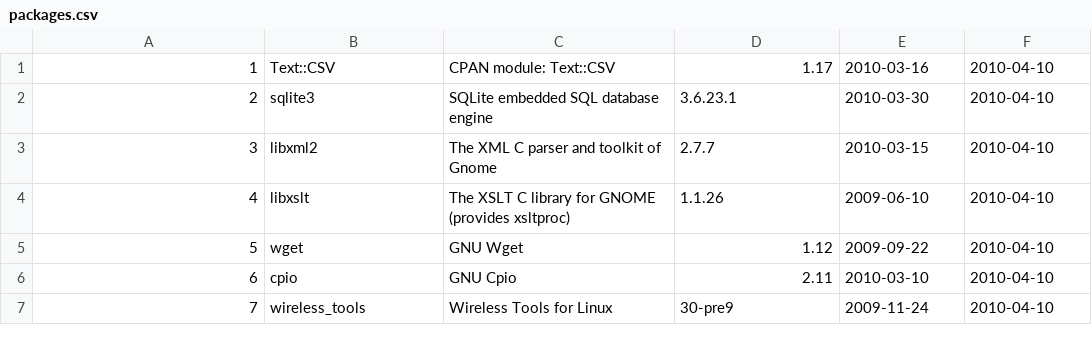
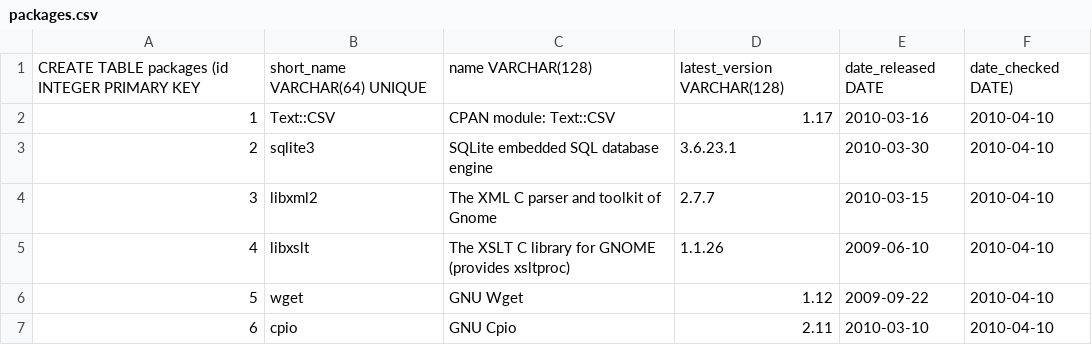
Before and after one commit to troywill/shilohSchema, a CSV file: 2010_spring/csv/packages.csv, drawn as a sheet; only a part is shown; the shorter side is filled out with more unchanged rows; the diff names each change by its address in the sheet, - before the commit and + after, or states it on an @@ line.

Commit message:
modified:   2010_spring/csv/packages.csv

```diff
--- a/2010_spring/csv/packages.csv
+++ b/2010_spring/csv/packages.csv
+row 1: CREATE TABLE packages (id INTEGER PRIMARY KEY | short_name VARCHAR(64) UNIQUE | name VARCHAR(128) | latest_version VARCHAR(128) | date_released DATE | date_checked DATE)
```
